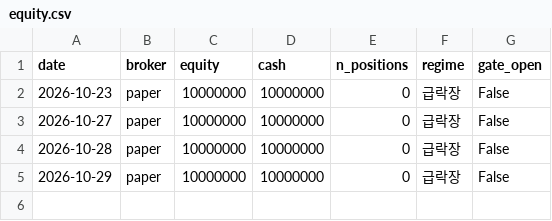
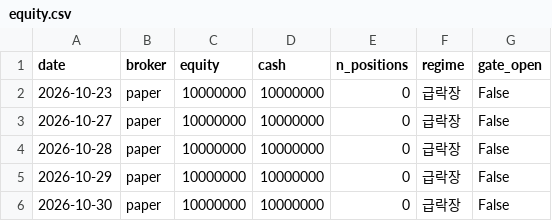
Before and after one commit to sunbmj4119-cmd/rich, a CSV file: data/autotrade/equity.csv, drawn as a sheet; the diff names each change by its address in the sheet, - before the commit and + after, or states it on an @@ line.

```diff
--- a/data/autotrade/equity.csv
+++ b/data/autotrade/equity.csv
+row 6: 2026-10-30 | paper | 10000000 | 10000000 | 0 | 급락장 | False
```
Also changed, not shown: data/fx_usdkrw.csv, data/short/equity.csv, 40 other files.
